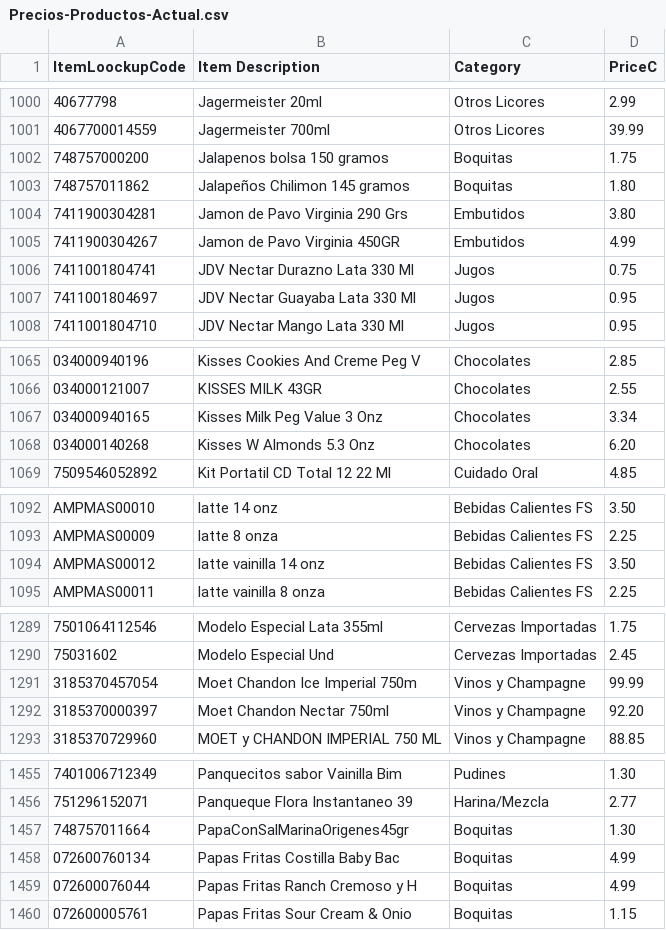
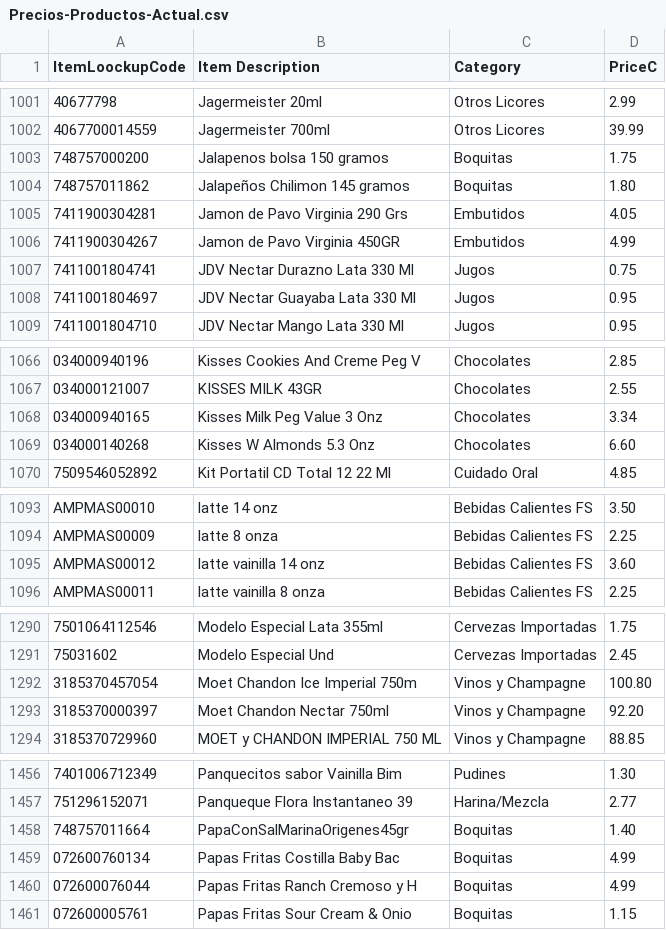
Before and after one commit to geraldrocha2408-cmyk/ampm-facturacion-emergencias, a CSV file: reportes/Precios-Productos-Actual.csv, drawn as a sheet; only a part is shown, gaps mark what is left out; the diff covers the shown part only.

```diff
--- a/reportes/Precios-Productos-Actual.csv
+++ b/reportes/Precios-Productos-Actual.csv
@@ -1003,3 +1004,3 @@
 "748757011862","Jalapeños Chilimon 145 gramos","Boquitas","1.80"
-"7411900304281","Jamon de Pavo Virginia 290 Grs","Embutidos","3.80"
+"7411900304281","Jamon de Pavo Virginia 290 Grs","Embutidos","4.05"
 "7411900304267","Jamon de Pavo Virginia 450GR","Embutidos","4.99"
@@ -1067,3 +1068,3 @@
 "034000940165","Kisses Milk Peg Value 3 Onz","Chocolates","3.34"
-"034000140268","Kisses W Almonds 5.3 Onz","Chocolates","6.20"
+"034000140268","Kisses W Almonds 5.3 Onz","Chocolates","6.60"
 "7509546052892","Kit Portatil CD Total 12 22 Ml","Cuidado Oral","4.85"
@@ -1093,3 +1094,3 @@
 "AMPMAS00009","latte 8 onza","Bebidas Calientes FS","2.25"
-"AMPMAS00012","latte vainilla 14 onz","Bebidas Calientes FS","3.50"
+"AMPMAS00012","latte vainilla 14 onz","Bebidas Calientes FS","3.60"
 "AMPMAS00011","latte vainilla 8 onza","Bebidas Calientes FS","2.25"
@@ -1290,3 +1291,3 @@
 "75031602","Modelo Especial Und","Cervezas Importadas","2.45"
-"3185370457054","Moet Chandon Ice Imperial 750m","Vinos y Champagne","99.99"
+"3185370457054","Moet Chandon Ice Imperial 750m","Vinos y Champagne","100.80"
 "3185370000397","Moet Chandon Nectar 750ml","Vinos y Champagne","92.20"
@@ -1456,3 +1457,3 @@
 "751296152071","Panqueque Flora Instantaneo 39","Harina/Mezcla","2.77"
-"748757011664","PapaConSalMarinaOrigenes45gr","Boquitas","1.30"
+"748757011664","PapaConSalMarinaOrigenes45gr","Boquitas","1.40"
 "072600760134","Papas Fritas Costilla Baby Bac","Boquitas","4.99"
```
Also changed, not shown: 2 added rows and 15 edited cells elsewhere in this file, 4 other files.
